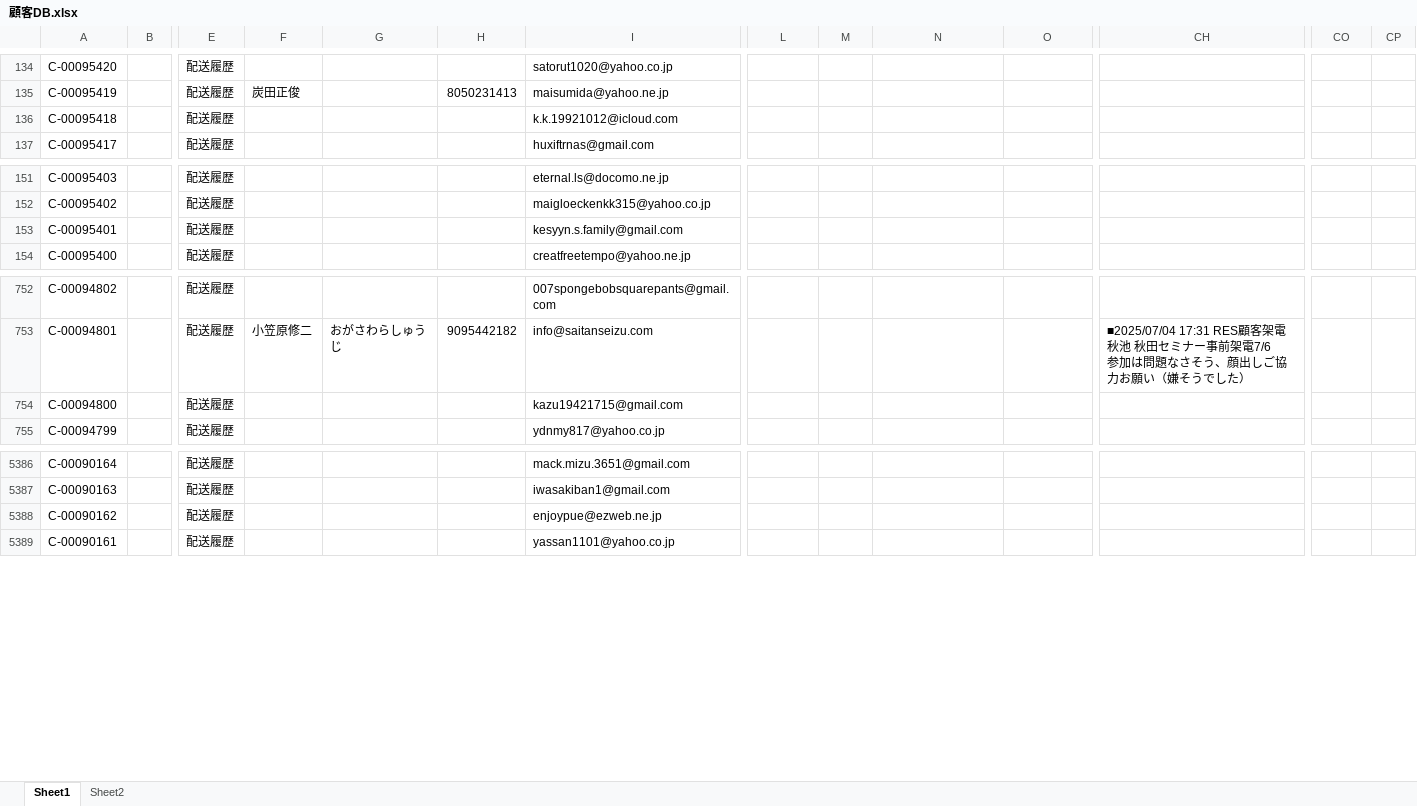
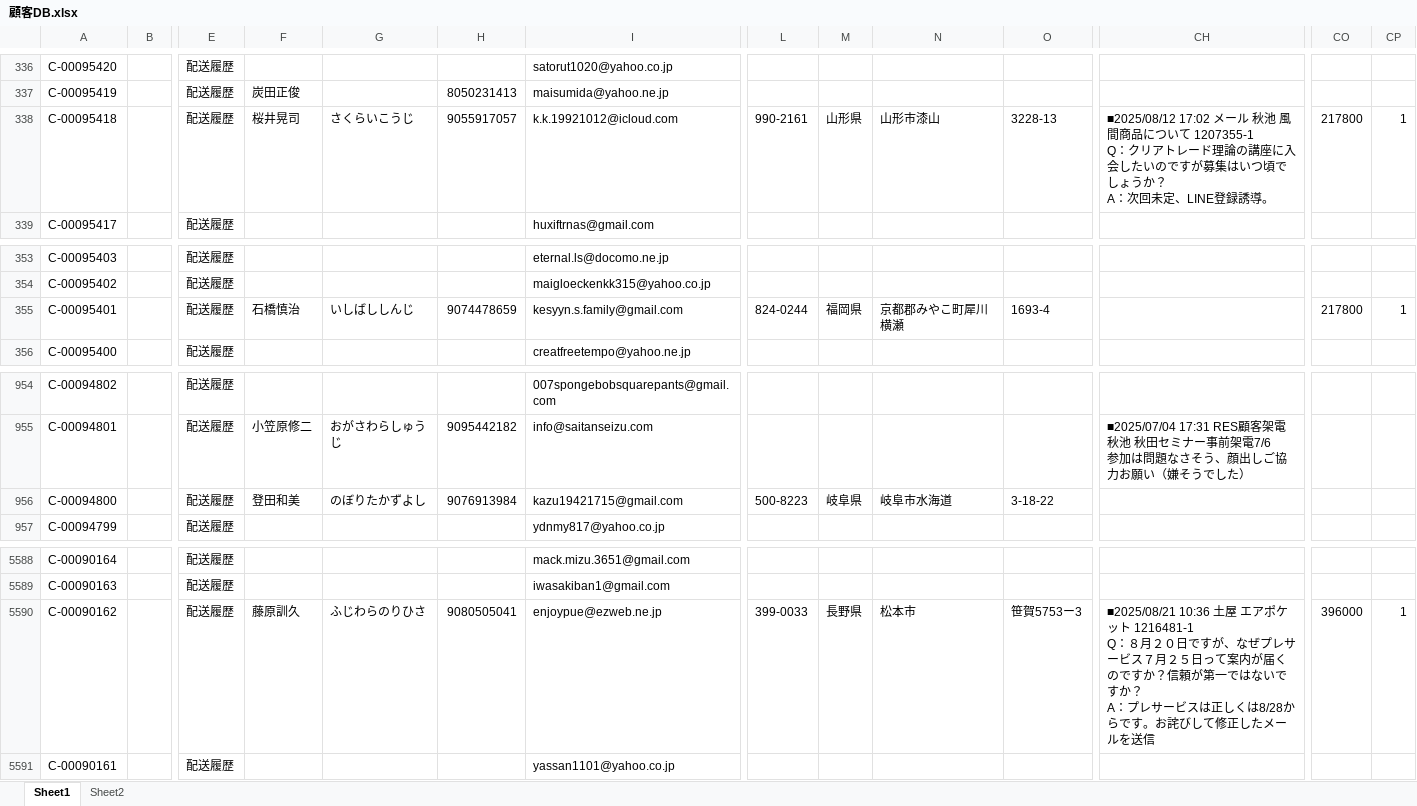
Before and after one commit to resazm/RES, an Excel workbook: 顧客DB.xlsx, sheet Sheet1, drawn as a sheet; only a part is shown, gaps mark what is left out; values as stored, in another font and other column widths than the file's, no borders; addresses are those after the commit; ↵ is a line break in a cell; the diff covers the shown part only; the diff names each change by its address in the sheet, - before the commit and + after, or states it on an @@ line.

```diff
--- a/顧客DB.xlsx (sheet Sheet1)
+++ b/顧客DB.xlsx (sheet Sheet1)
-F338: (empty)
+F338: 桜井晃司
-G338: (empty)
+G338: さくらいこうじ
-H338: (empty)
+H338: 9055917057
-L338: (empty)
+L338: 990-2161
-M338: (empty)
+M338: 山形県
-N338: (empty)
+N338: 山形市漆山
-O338: (empty)
+O338: 3228-13
-CH338: (empty)
+CH338: ■2025/08/12 17:02 メール 秋池 風間商品について 1207355-1 ↵ Q：クリアトレード理論の講座に入会したいのですが募集はいつ頃でしょうか？ ↵ A：次回未定、LINE登録誘導。
-CO338: (empty)
+CO338: 217800
-CP338: (empty)
+CP338: 1
-F355: (empty)
+F355: 石橋慎治
-G355: (empty)
+G355: いしばししんじ
-H355: (empty)
+H355: 9074478659
-L355: (empty)
+L355: 824-0244
-M355: (empty)
+M355: 福岡県
-N355: (empty)
+N355: 京都郡みやこ町犀川横瀬
-O355: (empty)
+O355: 1693-4
-CO355: (empty)
+CO355: 217800
-CP355: (empty)
+CP355: 1
-F956: (empty)
+F956: 登田和美
-G956: (empty)
+G956: のぼりたかずよし
-H956: (empty)
+H956: 9076913984
-L956: (empty)
+L956: 500-8223
-M956: (empty)
+M956: 岐阜県
-N956: (empty)
+N956: 岐阜市水海道
-O956: (empty)
+O956: 3-18-22
-F5590: (empty)
+F5590: 藤原訓久
-G5590: (empty)
+G5590: ふじわらのりひさ
-H5590: (empty)
+H5590: 9080505041
-L5590: (empty)
+L5590: 399-0033
-M5590: (empty)
+M5590: 長野県
-N5590: (empty)
+N5590: 松本市
-O5590: (empty)
+O5590: 笹賀5753ー3
-CH5590: (empty)
+CH5590: ■2025/08/21 10:36 土屋 エアポケット 1216481-1 ↵ Q：８月２０日ですが、なぜプレサービス７月２５日って案内が届くのですか？信頼が第一ではないですか？ ↵ A：プレサービスは正しくは8/28からです。お詫びして修正したメールを送信
-CO5590: (empty)
+CO5590: 396000
-CP5590: (empty)
+CP5590: 1
```
Also changed, not shown: 202 added rows and 118 edited cells elsewhere in this sheet, ジオコーディング.xlsx, 1 other file.
